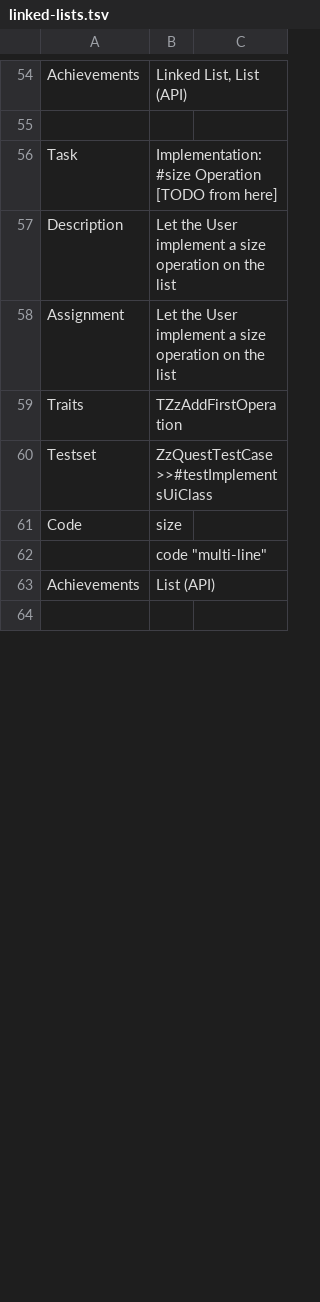
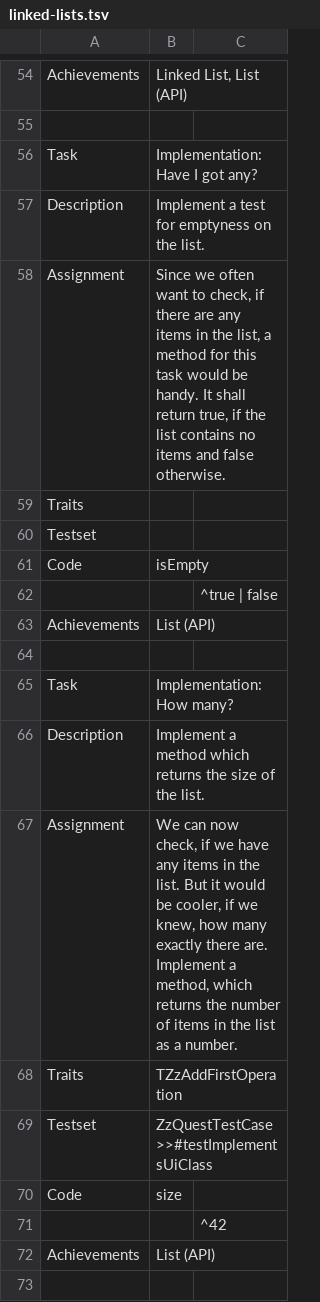
Before and after one commit to leoschweizer/LizViz, a TSV file: dependencies/units/linked-lists.tsv, drawn as a sheet; only a part is shown, gaps mark what is left out; removed rows and columns are numbered as before the commit, all else as after; the diff covers the shown part only; the diff names each change by its address in the sheet, - before the commit and + after, or states it on an @@ line.

Commit message:
merged

```diff
--- a/dependencies/units/linked-lists.tsv
+++ b/dependencies/units/linked-lists.tsv
-B56: Implementation: #size Operation [TODO from here]
+B56: Implementation: Have I got any?
+row 57: Description | Implement a test for emptyness on the list.
+row 58: Assignment | Since we often want to check, if there are any items in the list, a method for this task would be handy. It shall return true, if the list contains no items and false otherwise.
@@ row 68 moved to row 59: Traits @@
@@ row 69 moved to row 60: Testset @@
+row 61: Code | isEmpty
+row 62:  |  | ^true | false
@@ row 71 moved to row 63: Achievements @@
+row 64: (empty)
+row 65: Task | Implementation: How many?
-B66: Let the User implement a size operation on the list
+B66: Implement a method which returns the size of the list.
-B67: Let the User implement a size operation on the list
+B67: We can now check, if we have any items in the list. But it would be cooler, if we knew, how many exactly there are. Implement a method, which returns the number of items in the list as a number.
-row 62:  | code "multi-line"
+row 71:  |  | ^42
```
Also changed, not shown: 5 removed rows and 8 edited cells elsewhere in this file.
